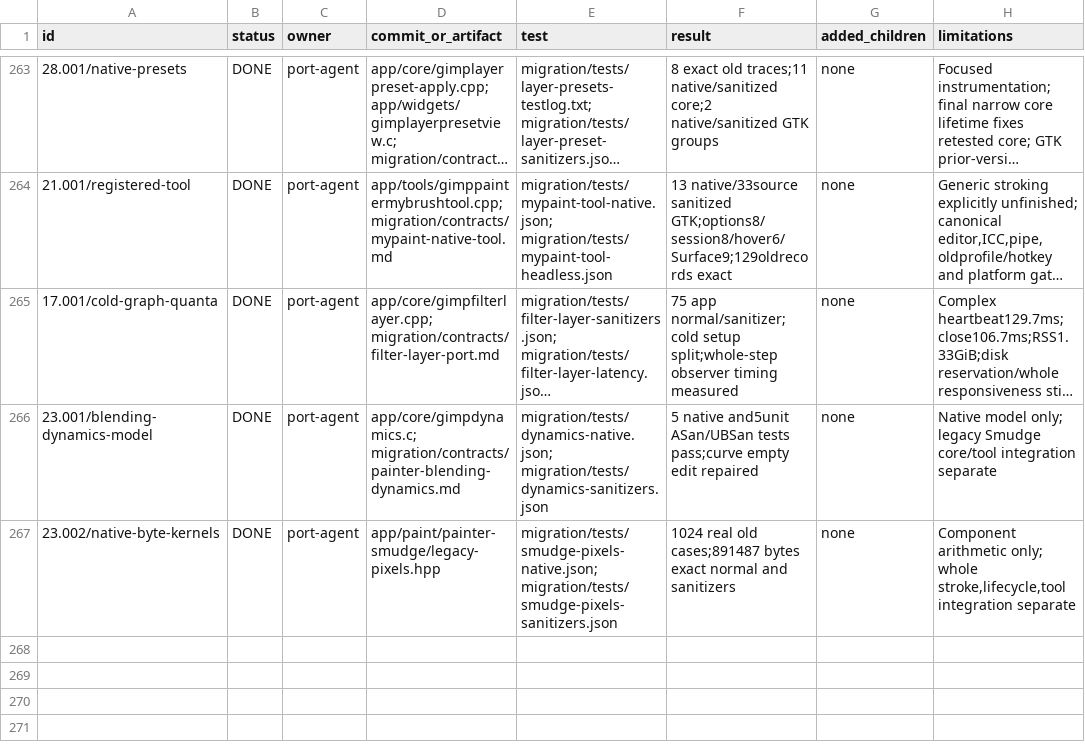
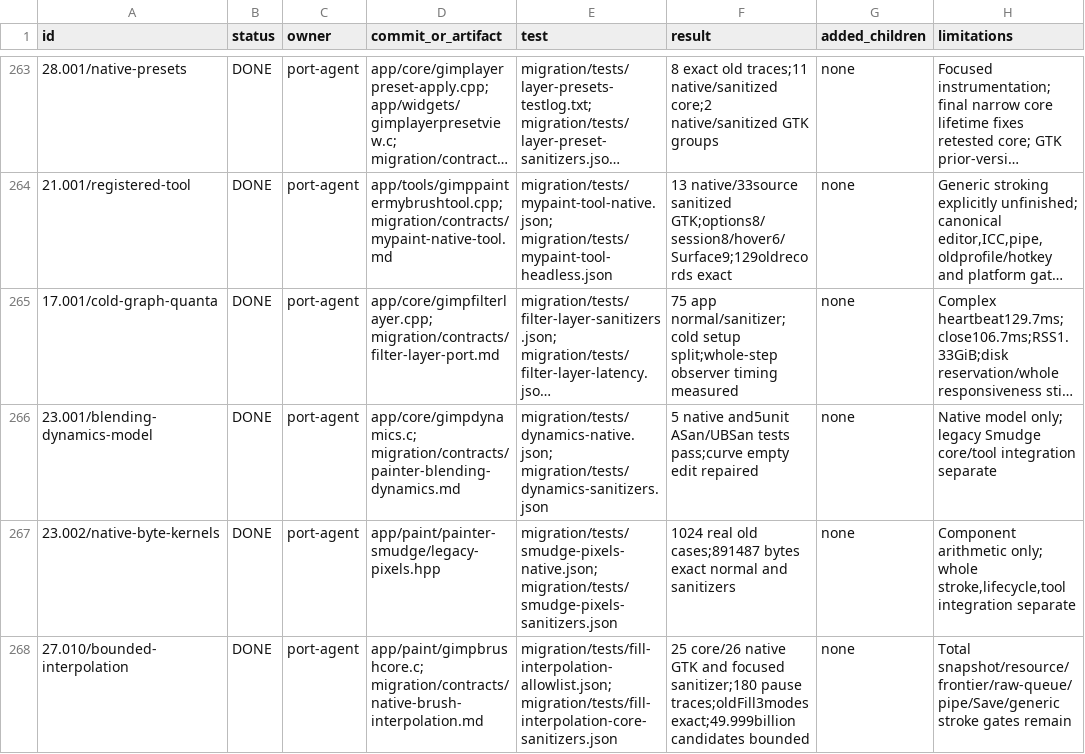
Before and after one commit to seagetch/gimp-painter, a TSV file: migration/progress.tsv, drawn as a sheet; only a part is shown, gaps mark what is left out; long unchanged cells end in ….

Commit message:
paint: resume native interpolation without expanding long Fill events

```diff
--- a/migration/progress.tsv
+++ b/migration/progress.tsv
@@ -267 +267,2 @@ id	status	owner	commit_or_artifact	test	result	added_children	limitations
 23.002/native-byte-kernels	DONE	port-agent	app/paint/painter-smudge/legacy-pixels.hpp	migration/tests/smudge-pixels-native.json; migration/tests/smudge-pixels-sanitizers.json	1024 real old cases;891487 bytes exact normal and sanitizers	none	Component arithmetic only; whole stroke,lifecycle,tool integration separate
+27.010/bounded-interpolation	DONE	port-agent	app/paint/gimpbrushcore.c; migration/contracts/native-brush-interpolation.md	migration/tests/fill-interpolation-allowlist.json; migration/tests/fill-interpolation-core-sanitizers.json	25 core/26 native GTK and focused sanitizer;180 pause traces;oldFill3modes exact;49.999billion candidates bounded	none	Total snapshot/resource/frontier/raw-queue/pipe/Save/generic stroke gates remain
```
Also changed, not shown: 28 other files.
